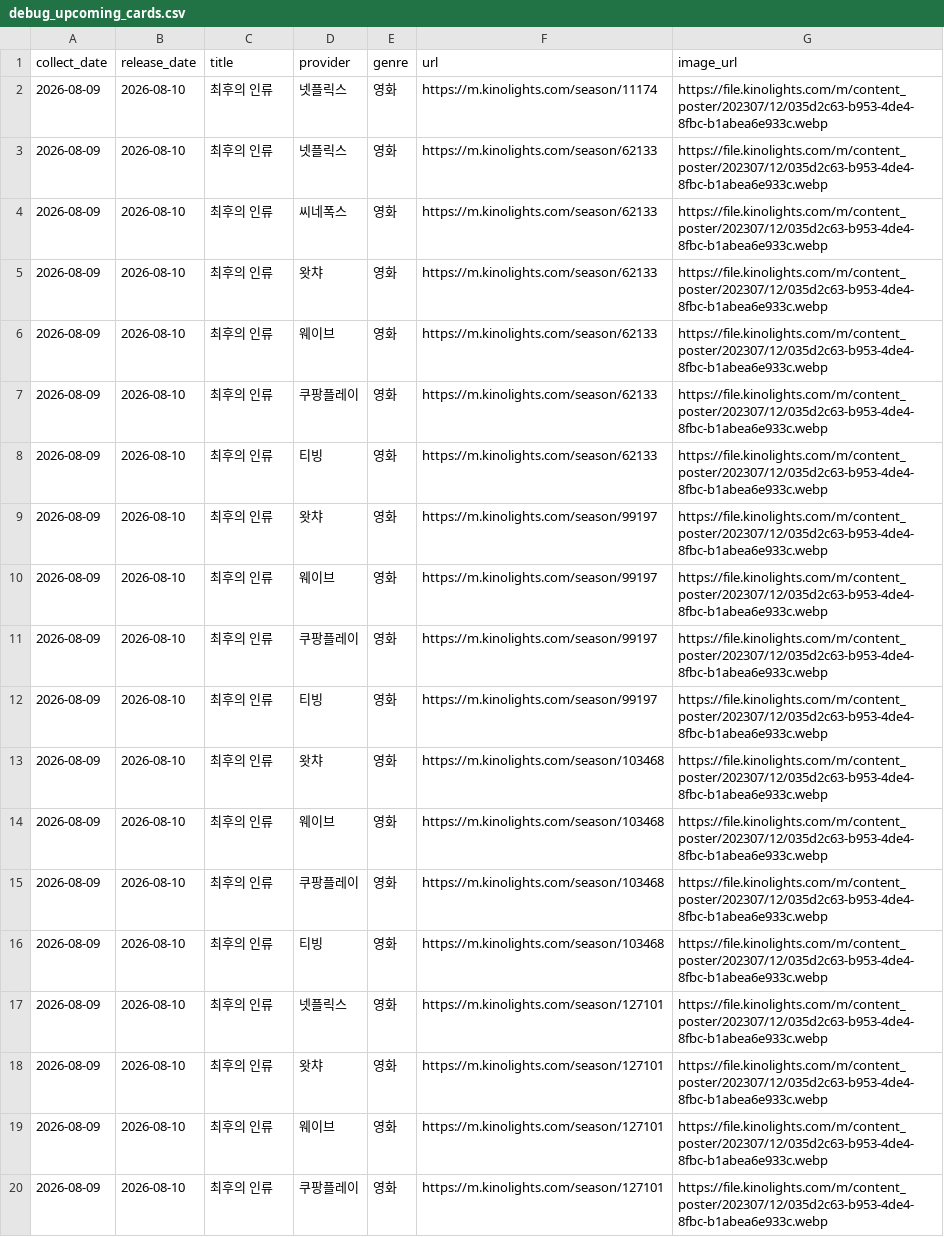
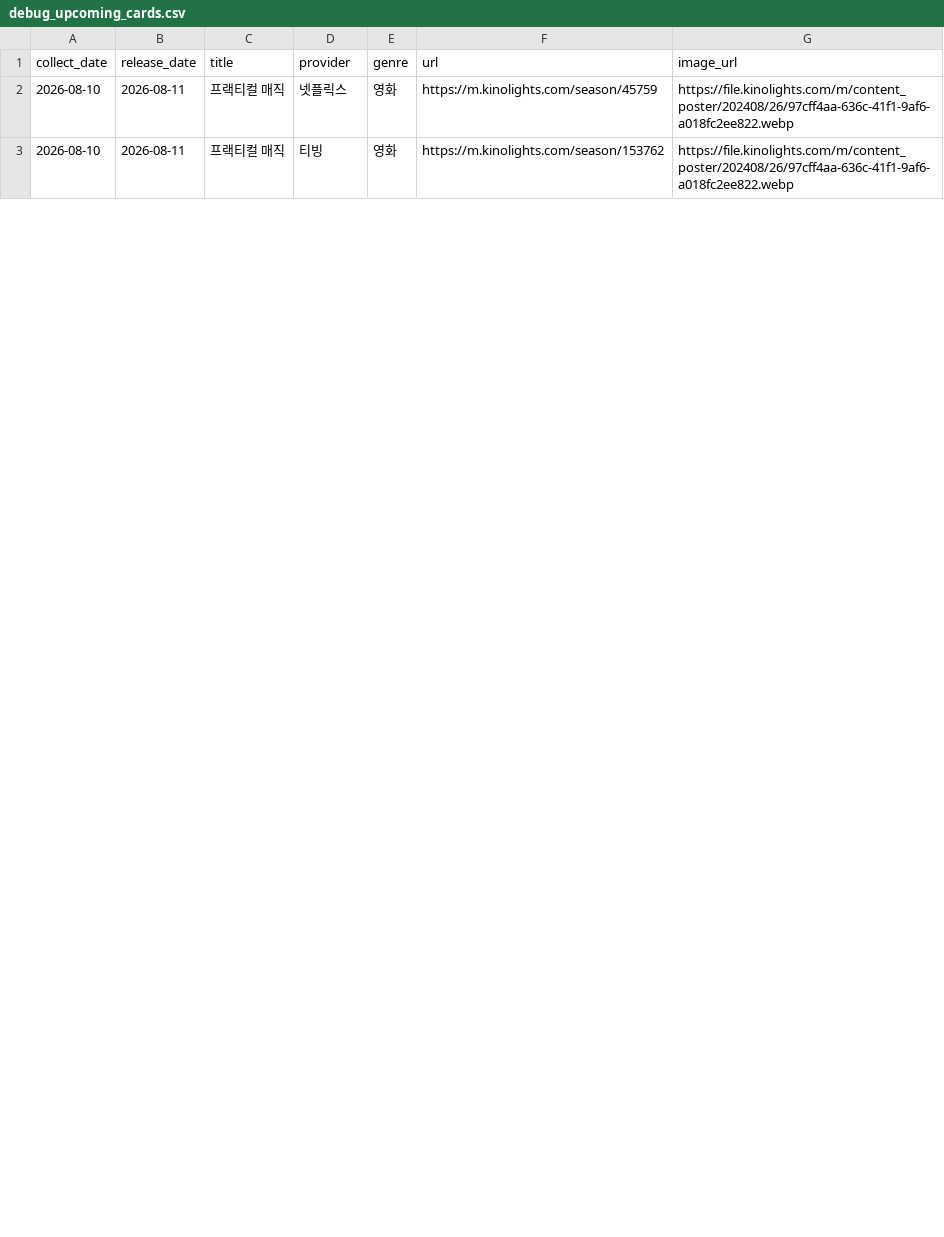
Before and after one commit to cig7624-art/kino-ranking, a CSV file: debug_upcoming_cards.csv, drawn as a sheet; only a part is shown; the diff covers the shown part only.

```diff
--- a/debug_upcoming_cards.csv
+++ b/debug_upcoming_cards.csv
@@ -1,20 +1,3 @@
 collect_date,release_date,title,provider,genre,url,image_url
-2026-08-09,2026-08-10,최후의 인류,넷플릭스,영화,https://m.kinolights.com/season/11174,https://file.kinolights.com/m/content_poster/202307/12/035d2c63-b953-4de4-8fbc-b1abea6e933c.webp
-2026-08-09,2026-08-10,최후의 인류,넷플릭스,영화,https://m.kinolights.com/season/62133,https://file.kinolights.com/m/content_poster/202307/12/035d2c63-b953-4de4-8fbc-b1abea6e933c.webp
-2026-08-09,2026-08-10,최후의 인류,씨네폭스,영화,https://m.kinolights.com/season/62133,https://file.kinolights.com/m/content_poster/202307/12/035d2c63-b953-4de4-8fbc-b1abea6e933c.webp
-2026-08-09,2026-08-10,최후의 인류,왓챠,영화,https://m.kinolights.com/season/62133,https://file.kinolights.com/m/content_poster/202307/12/035d2c63-b953-4de4-8fbc-b1abea6e933c.webp
-2026-08-09,2026-08-10,최후의 인류,웨이브,영화,https://m.kinolights.com/season/62133,https://file.kinolights.com/m/content_poster/202307/12/035d2c63-b953-4de4-8fbc-b1abea6e933c.webp
-2026-08-09,2026-08-10,최후의 인류,쿠팡플레이,영화,https://m.kinolights.com/season/62133,https://file.kinolights.com/m/content_poster/202307/12/035d2c63-b953-4de4-8fbc-b1abea6e933c.webp
-2026-08-09,2026-08-10,최후의 인류,티빙,영화,https://m.kinolights.com/season/62133,https://file.kinolights.com/m/content_poster/202307/12/035d2c63-b953-4de4-8fbc-b1abea6e933c.webp
-2026-08-09,2026-08-10,최후의 인류,왓챠,영화,https://m.kinolights.com/season/99197,https://file.kinolights.com/m/content_poster/202307/12/035d2c63-b953-4de4-8fbc-b1abea6e933c.webp
-2026-08-09,2026-08-10,최후의 인류,웨이브,영화,https://m.kinolights.com/season/99197,https://file.kinolights.com/m/content_poster/202307/12/035d2c63-b953-4de4-8fbc-b1abea6e933c.webp
-2026-08-09,2026-08-10,최후의 인류,쿠팡플레이,영화,https://m.kinolights.com/season/99197,https://file.kinolights.com/m/content_poster/202307/12/035d2c63-b953-4de4-8fbc-b1abea6e933c.webp
-2026-08-09,2026-08-10,최후의 인류,티빙,영화,https://m.kinolights.com/season/99197,https://file.kinolights.com/m/content_poster/202307/12/035d2c63-b953-4de4-8fbc-b1abea6e933c.webp
-2026-08-09,2026-08-10,최후의 인류,왓챠,영화,https://m.kinolights.com/season/103468,https://file.kinolights.com/m/content_poster/202307/12/035d2c63-b953-4de4-8fbc-b1abea6e933c.webp
-2026-08-09,2026-08-10,최후의 인류,웨이브,영화,https://m.kinolights.com/season/103468,https://file.kinolights.com/m/content_poster/202307/12/035d2c63-b953-4de4-8fbc-b1abea6e933c.webp
-2026-08-09,2026-08-10,최후의 인류,쿠팡플레이,영화,https://m.kinolights.com/season/103468,https://file.kinolights.com/m/content_poster/202307/12/035d2c63-b953-4de4-8fbc-b1abea6e933c.webp
-2026-08-09,2026-08-10,최후의 인류,티빙,영화,https://m.kinolights.com/season/103468,https://file.kinolights.com/m/content_poster/202307/12/035d2c63-b953-4de4-8fbc-b1abea6e933c.webp
-2026-08-09,2026-08-10,최후의 인류,넷플릭스,영화,https://m.kinolights.com/season/127101,https://file.kinolights.com/m/content_poster/202307/12/035d2c63-b953-4de4-8fbc-b1abea6e933c.webp
-2026-08-09,2026-08-10,최후의 인류,왓챠,영화,https://m.kinolights.com/season/127101,https://file.kinolights.com/m/content_poster/202307/12/035d2c63-b953-4de4-8fbc-b1abea6e933c.webp
-2026-08-09,2026-08-10,최후의 인류,웨이브,영화,https://m.kinolights.com/season/127101,https://file.kinolights.com/m/content_poster/202307/12/035d2c63-b953-4de4-8fbc-b1abea6e933c.webp
-2026-08-09,2026-08-10,최후의 인류,쿠팡플레이,영화,https://m.kinolights.com/season/127101,https://file.kinolights.com/m/content_poster/202307/12/035d2c63-b953-4de4-8fbc-b1abea6e933c.webp
+2026-08-10,2026-08-11,프랙티컬 매직,넷플릭스,영화,https://m.kinolights.com/season/45759,https://file.kinolights.com/m/content_poster/202408/26/97cff4aa-636c-41f1-9af6-a018fc2ee822.webp
+2026-08-10,2026-08-11,프랙티컬 매직,티빙,영화,https://m.kinolights.com/season/153762,https://file.kinolights.com/m/content_poster/202408/26/97cff4aa-636c-41f1-9af6-a018fc2ee822.webp
```
Also changed, not shown: 8 removed rows and 5 edited cells elsewhere in this file, upcoming_releases.csv, 3 other files.
